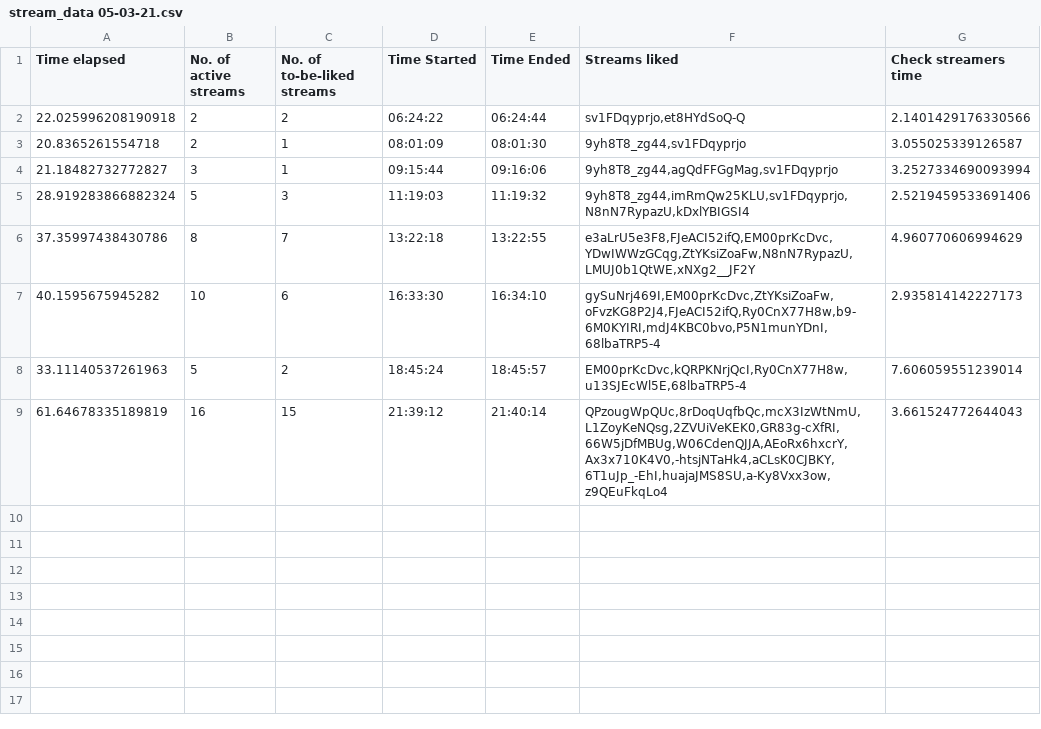
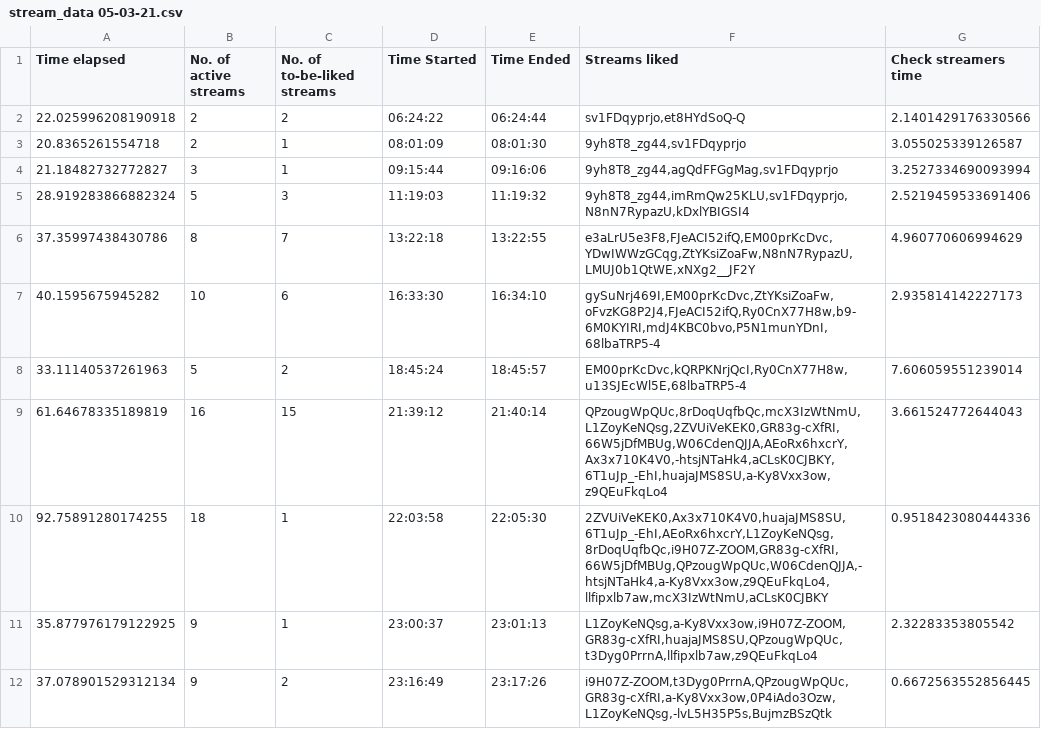
Before and after one commit to H-isaac23/Youtube-Streams-Liker, a CSV file: Stream data/stream_data 05-03-21.csv, drawn as a sheet; the diff names each change by its address in the sheet, - before the commit and + after, or states it on an @@ line.

Commit message:
final stream data 5-3-21

```diff
--- a/Stream data/stream_data 05-03-21.csv
+++ b/Stream data/stream_data 05-03-21.csv
+row 10: 92.75891280174255 | 18 | 1 | 22:03:58 | 22:05:30 | 2ZVUiVeKEK0,Ax3x710K4V0,huajaJMS8SU,6T1uJp_-EhI,AEoRx6hxcrY,L1ZoyKeNQsg,8rDoqUqfbQc,i9H07Z-ZOOM,GR83g-cXfRI,66W5jDfMBUg,QPzougWpQUc,W06CdenQJJA,-htsjNTaHk4,a-Ky8Vxx3ow,z9QEuFkqLo4,llfipxlb7aw,mcX3IzWtNmU,aCLsK0CJBKY | 0.9518423080444336
+row 11: 35.877976179122925 | 9 | 1 | 23:00:37 | 23:01:13 | L1ZoyKeNQsg,a-Ky8Vxx3ow,i9H07Z-ZOOM,GR83g-cXfRI,huajaJMS8SU,QPzougWpQUc,t3Dyg0PrrnA,llfipxlb7aw,z9QEuFkqLo4 | 2.32283353805542
+row 12: 37.078901529312134 | 9 | 2 | 23:16:49 | 23:17:26 | i9H07Z-ZOOM,t3Dyg0PrrnA,QPzougWpQUc,GR83g-cXfRI,a-Ky8Vxx3ow,0P4iAdo3Ozw,L1ZoyKeNQsg,-lvL5H35P5s,BujmzBSzQtk | 0.6672563552856445
```
